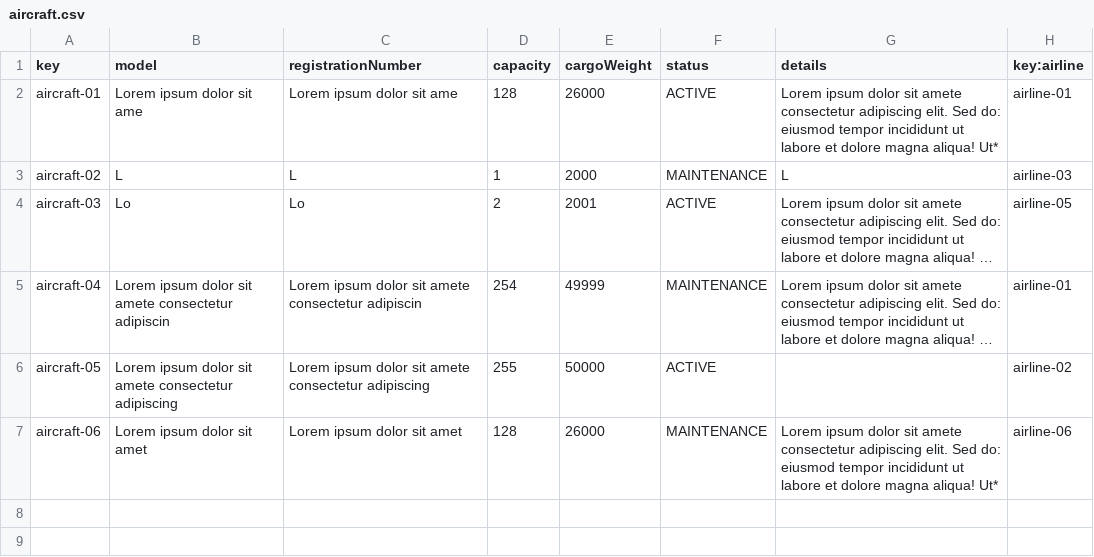
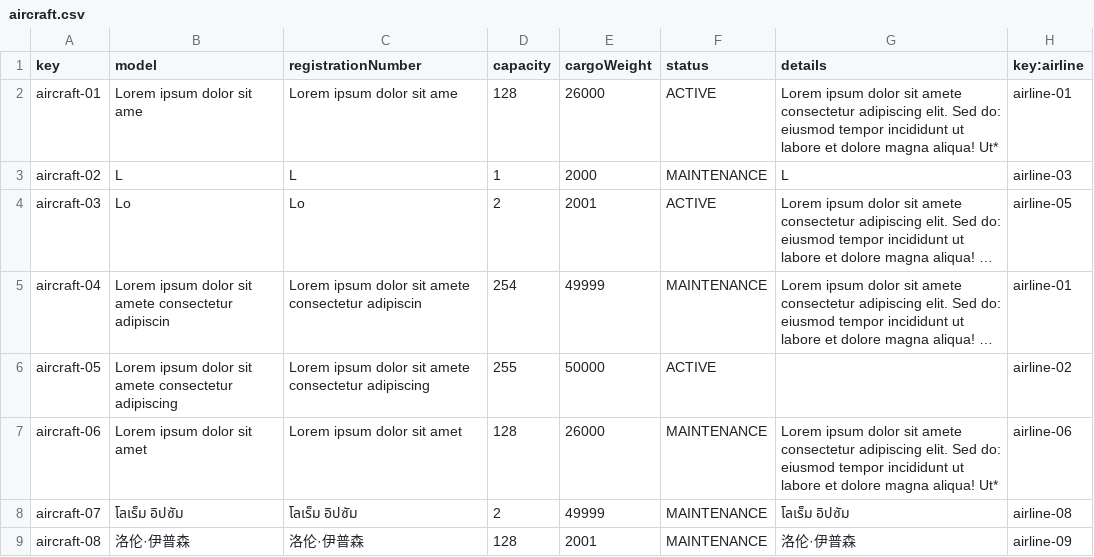
Before and after one commit to ASoult10/Acme-ANS, a CSV file: src/main/resources/WEB-INF/data/sample/aircraft.csv, drawn as a sheet; long unchanged cells end in ….

Commit message:
subido cambios maintenance y valid custom + data de aircraft

```diff
--- a/src/main/resources/WEB-INF/data/sample/aircraft.csv
+++ b/src/main/resources/WEB-INF/data/sample/aircraft.csv
@@ -7 +7,3 @@ aircraft-05,Lorem ipsum dolor sit amete consectetur adipiscing,Lorem ipsum dolor
 aircraft-06,Lorem ipsum dolor sit amet,Lorem ipsum dolor sit amet,128,26000,MAINTENANCE,Lorem ipsum dolor sit amete consectetur adipiscing elit. Sed do: eiusmod tempor incididunt ut labore et dolore magna aliqua! Ut*,airline-06
+aircraft-07,โลเร็ม อิปซัม,โลเร็ม อิปซัม,2,49999,MAINTENANCE,โลเร็ม อิปซัม,airline-08
+aircraft-08,洛伦·伊普森,洛伦·伊普森,128,2001,MAINTENANCE,洛伦·伊普森,airline-09
```
Also changed, not shown: 3 other files.
